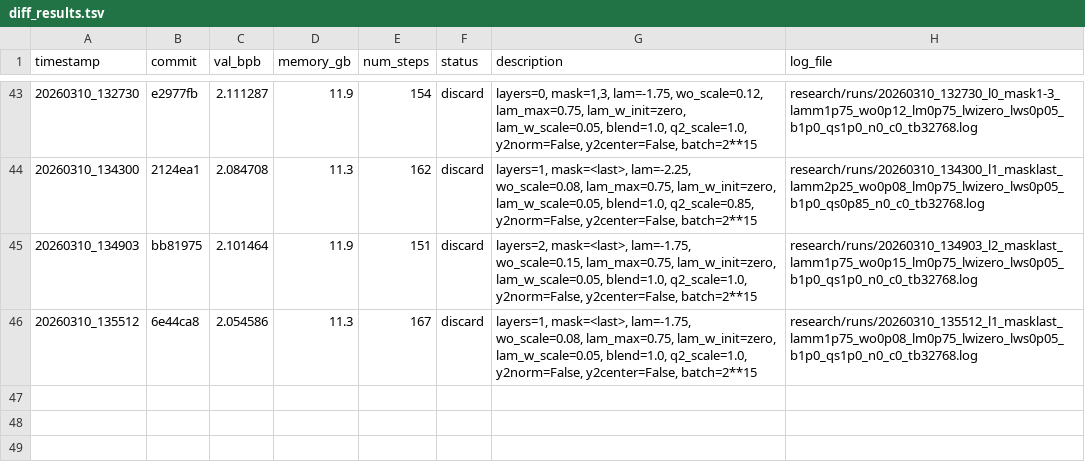
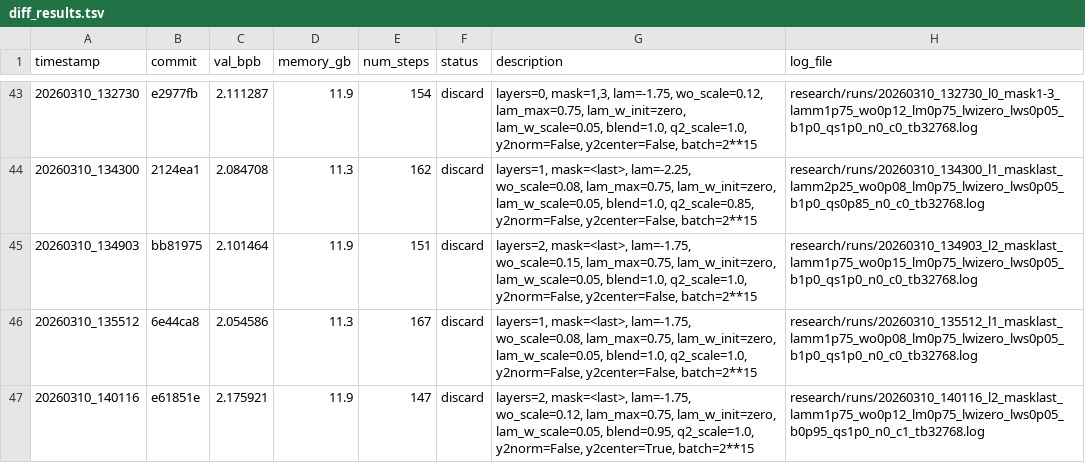
Before and after one commit to yanghu819/diff-attn-wo, a TSV file: research/diff_results.tsv, drawn as a sheet; only a part is shown, gaps mark what is left out; the diff names each change by its address in the sheet, - before the commit and + after, or states it on an @@ line.

Commit message:
runner: stamp result 20260310_140116
local-commit: d532a49

```diff
--- a/research/diff_results.tsv
+++ b/research/diff_results.tsv
+row 47: 20260310_140116 | e61851e | 2.175921 | 11.9 | 147 | discard | layers=2, mask=<last>, lam=-1.75, wo_scale=0.12, lam_max=0.75, lam_w_init=zero, lam_w_scale=0.05, blend=0.95, q2_scale=1.0, y2norm=False, y2center=True, batch=2**15 | research/runs/20260310_140116_l2_masklast_lamm1p75_wo0p12_lm0p75_lwizero_lws0p05_b0p95_qs1p0_n0_c1_tb32768.log
```
Also changed, not shown: 1 other file.
